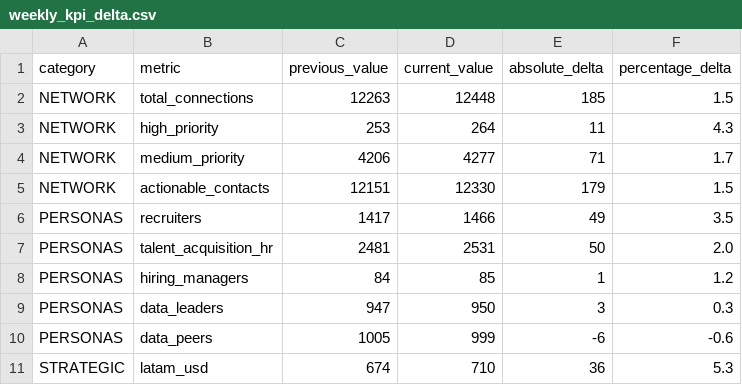
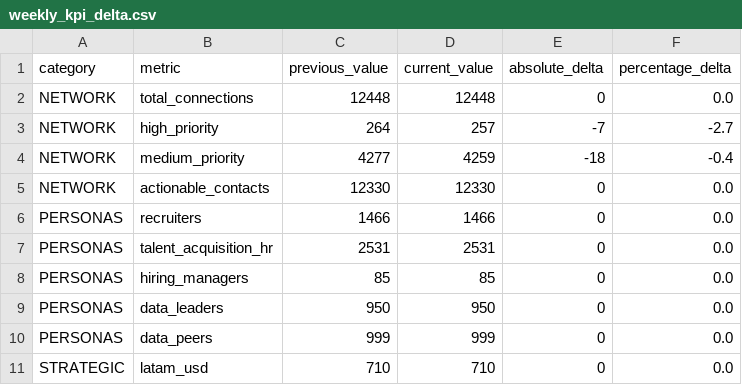
Before and after one commit to Mauricio1806/Conections-map, a CSV file: outputs/weekly_kpi_delta.csv, drawn as a sheet; only a part is shown; the diff covers the shown part only.

```diff
--- a/outputs/weekly_kpi_delta.csv
+++ b/outputs/weekly_kpi_delta.csv
@@ -1,11 +1,11 @@
 category,metric,previous_value,current_value,absolute_delta,percentage_delta
-NETWORK,total_connections,12263,12448,185,1.5
-NETWORK,high_priority,253,264,11,4.3
-NETWORK,medium_priority,4206,4277,71,1.7
-NETWORK,actionable_contacts,12151,12330,179,1.5
-PERSONAS,recruiters,1417,1466,49,3.5
-PERSONAS,talent_acquisition_hr,2481,2531,50,2.0
-PERSONAS,hiring_managers,84,85,1,1.2
-PERSONAS,data_leaders,947,950,3,0.3
-PERSONAS,data_peers,1005,999,-6,-0.6
-STRATEGIC,latam_usd,674,710,36,5.3
+NETWORK,total_connections,12448,12448,0,0.0
+NETWORK,high_priority,264,257,-7,-2.7
+NETWORK,medium_priority,4277,4259,-18,-0.4
+NETWORK,actionable_contacts,12330,12330,0,0.0
+PERSONAS,recruiters,1466,1466,0,0.0
+PERSONAS,talent_acquisition_hr,2531,2531,0,0.0
+PERSONAS,hiring_managers,85,85,0,0.0
+PERSONAS,data_leaders,950,950,0,0.0
+PERSONAS,data_peers,999,999,0,0.0
+STRATEGIC,latam_usd,710,710,0,0.0
```
Also changed, not shown: 53 edited cells elsewhere in this file, outputs/action_plan_weekly_history.csv, outputs/weekly_invitation_summary.csv, 30 other files.
